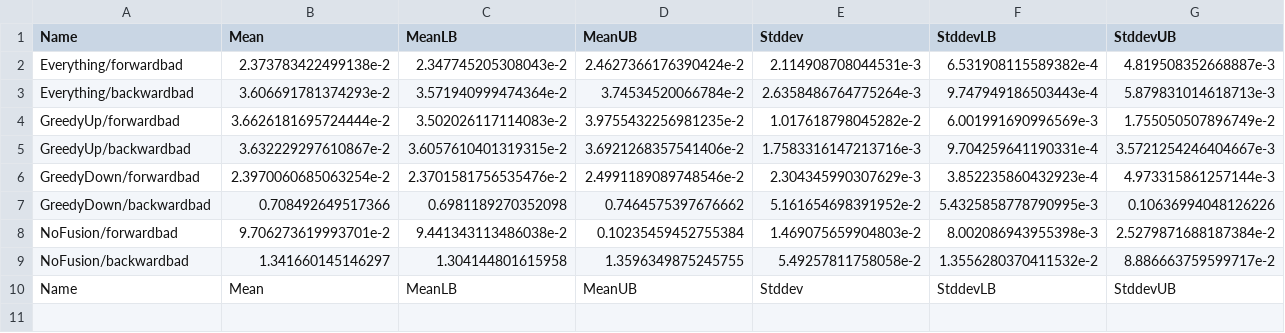
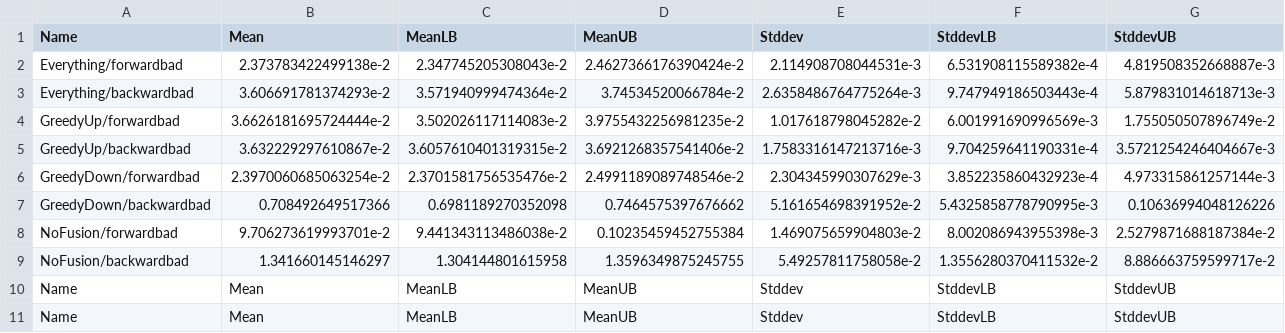
Before and after one commit to largeword/accelerate-llvm, a CSV file: accelerate-llvm-native/greediesarebad.csv, drawn as a sheet; the diff names each change by its address in the sheet, - before the commit and + after, or states it on an @@ line.

```diff
--- a/accelerate-llvm-native/greediesarebad.csv
+++ b/accelerate-llvm-native/greediesarebad.csv
+row 11: Name | Mean | MeanLB | MeanUB | Stddev | StddevLB | StddevUB
```
Also changed, not shown: 3 other files.
